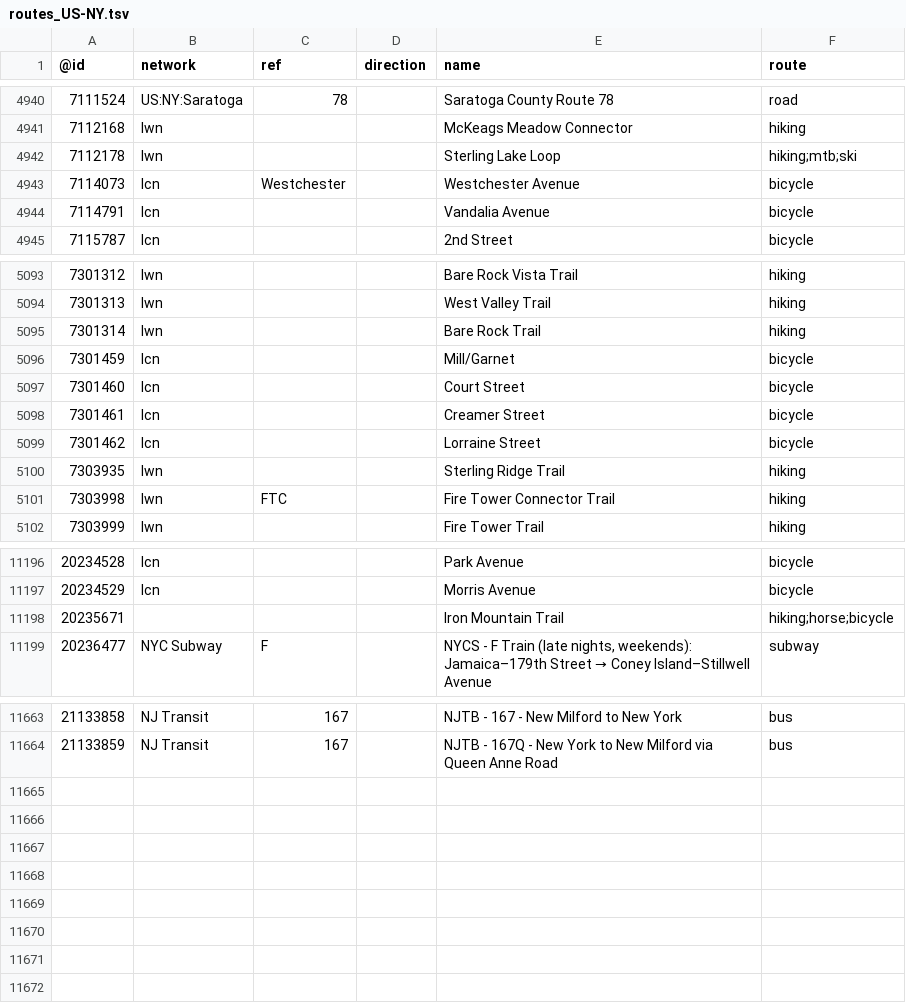
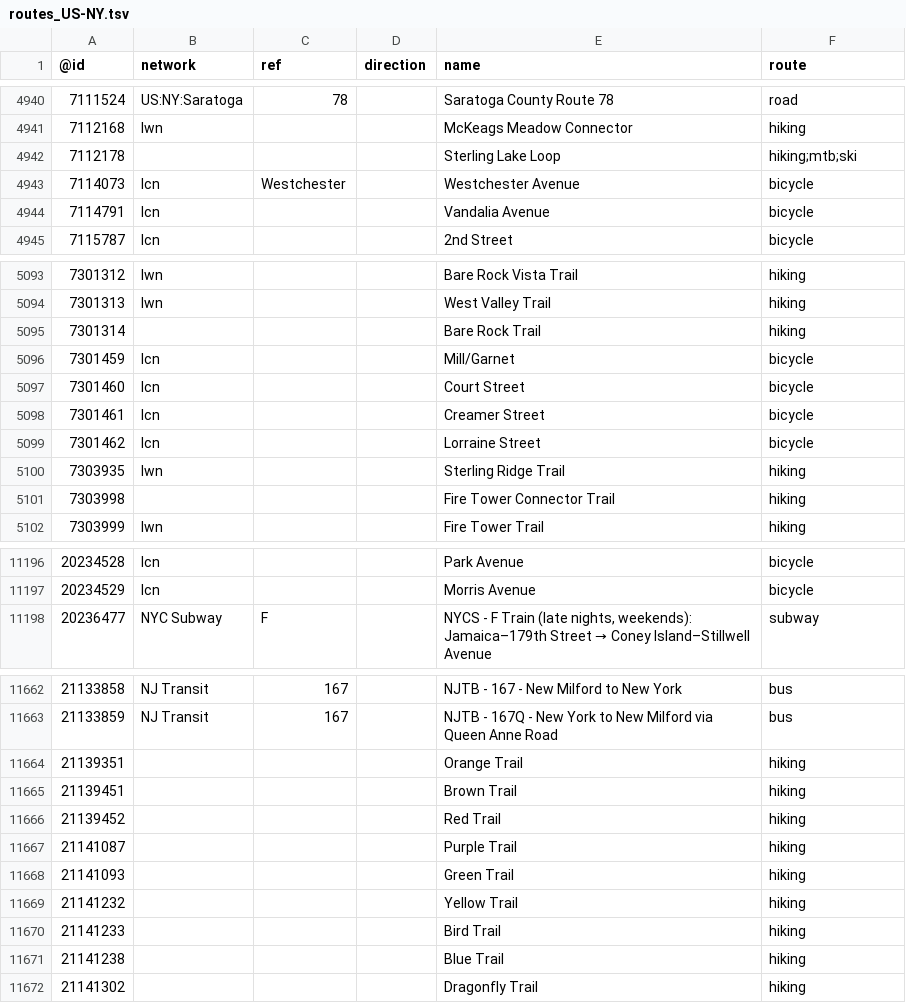
Before and after one commit to nickrsan/osm-us-route-relation-changes, a TSV file: tsv/routes_US-NY.tsv, drawn as a sheet; only a part is shown, gaps mark what is left out.

```diff
--- a/tsv/routes_US-NY.tsv
+++ b/tsv/routes_US-NY.tsv
@@ -4941,3 +4941,3 @@
 7112168	lwn			McKeags Meadow Connector	hiking
-7112178	lwn			Sterling Lake Loop	hiking;mtb;ski
+7112178				Sterling Lake Loop	hiking;mtb;ski
 7114073	lcn	Westchester		Westchester Avenue	bicycle
@@ -5094,3 +5094,3 @@
 7301313	lwn			West Valley Trail	hiking
-7301314	lwn			Bare Rock Trail	hiking
+7301314				Bare Rock Trail	hiking
 7301459	lcn			Mill/Garnet	bicycle
@@ -5100,3 +5100,3 @@
 7303935	lwn			Sterling Ridge Trail	hiking
-7303998	lwn	FTC		Fire Tower Connector Trail	hiking
+7303998				Fire Tower Connector Trail	hiking
 7303999	lwn			Fire Tower Trail	hiking
@@ -11197,3 +11197,2 @@
 20234529	lcn			Morris Avenue	bicycle
-20235671				Iron Mountain Trail	hiking;horse;bicycle
 20236477	NYC Subway	F		"NYCS - F Train (late nights, weekends): Jamaica–179th Street → Coney Island–Stillwell Avenue"	subway
@@ -11664 +11663,10 @@
 21133859	NJ Transit	167		NJTB - 167Q - New York to New Milford via Queen Anne Road	bus
+21139351				Orange Trail	hiking
+21139451				Brown Trail	hiking
+21139452				Red Trail	hiking
+21141087				Purple Trail	hiking
+21141093				Green Trail	hiking
+21141232				Yellow Trail	hiking
+21141233				Bird Trail	hiking
+21141238				Blue Trail	hiking
+21141302				Dragonfly Trail	hiking
```
Also changed, not shown: tsv/routes_US-CA.tsv, tsv/routes_US-IL.tsv, 6 other files.
